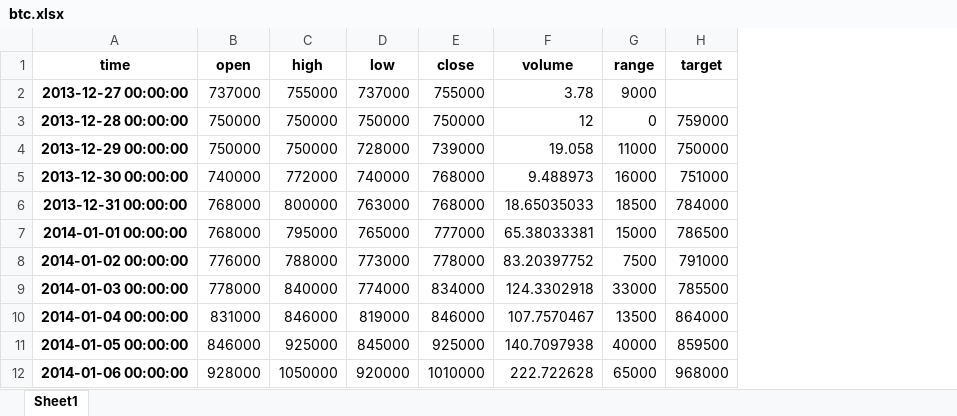
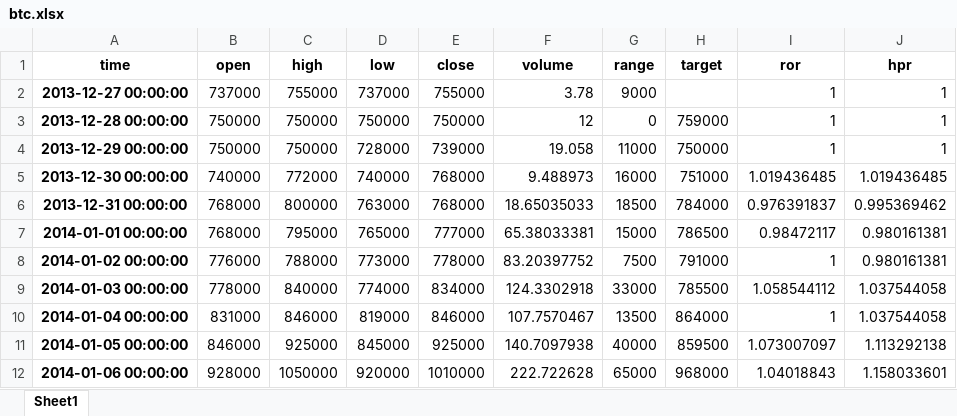
Before and after one commit to TeikyungKim/book-cryptocurrency, an Excel workbook: ch07/btc.xlsx, sheet Sheet1, drawn as a sheet; only a part is shown; values as stored, in another font and other column widths than the file's, no borders; the diff covers the shown part only; the diff names each change by its address in the sheet, - before the commit and + after, or states it on an @@ line.

```diff
--- a/ch07/btc.xlsx (sheet Sheet1)
+++ b/ch07/btc.xlsx (sheet Sheet1)
+column I (ror), rows 2-12: 1 | 1 | 1 | 1.019436485 | 0.976391837 | 0.98472117 | 1 | 1.058544112 | 1 | 1.073007097 | 1.04018843
+column J (hpr), rows 2-12: 1 | 1 | 1 | 1.019436485 | 0.995369462 | 0.980161381 | 0.980161381 | 1.037544058 | 1.037544058 | 1.113292138 | 1.158033601
```
Also changed, not shown: 192 added rows and 4 edited cells elsewhere in this sheet, 6 other files.
